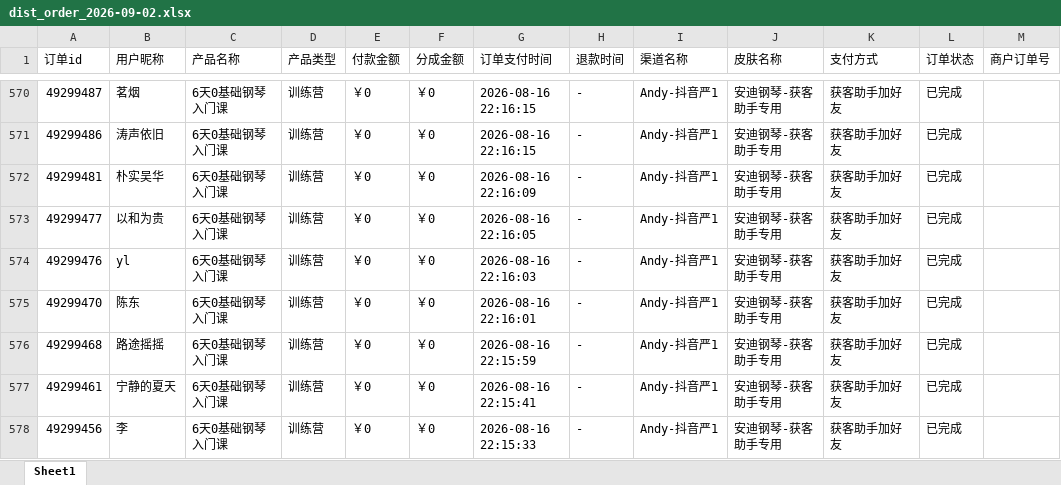
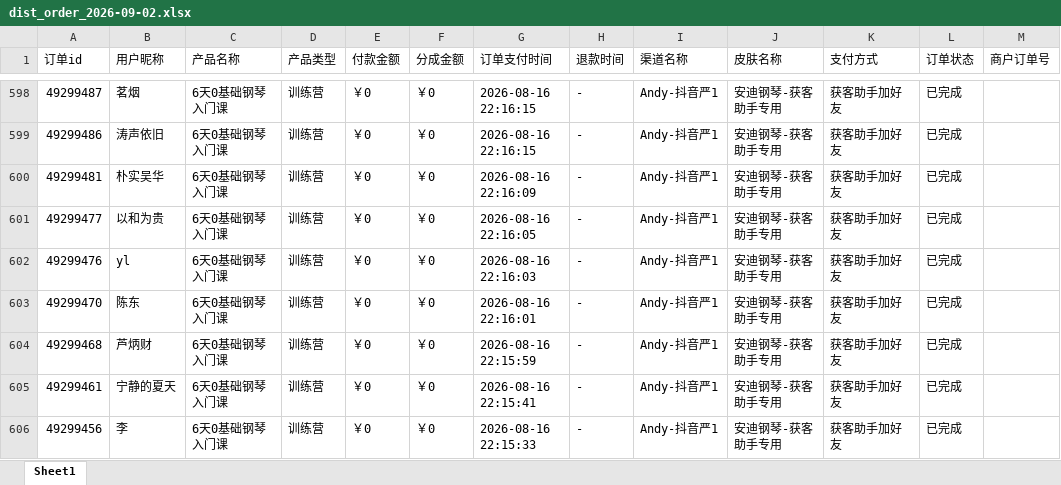
Before and after one commit to JNC121314/jianzhi-dashboard, an Excel workbook: data/exports/严总/dist_order_2026-09-02.xlsx, sheet Sheet1, drawn as a sheet; only a part is shown, gaps mark what is left out; values as stored, in another font and other column widths than the file's, no borders; addresses are those after the commit; the diff covers the shown part only; the diff names each change by its address in the sheet, - before the commit and + after, or states it on an @@ line.

```diff
--- a/data/exports/严总/dist_order_2026-09-02.xlsx (sheet Sheet1)
+++ b/data/exports/严总/dist_order_2026-09-02.xlsx (sheet Sheet1)
-B604 (用户昵称): 路途摇摇
+B604 (用户昵称): 芦炳财
```
Also changed, not shown: 28 added rows elsewhere in this sheet, data/exports/毛毛矩阵/dist_order_2026-09-02.xlsx, data/exports/王颖瑜伽/dist_order_2026-09-02.xlsx, 7 other files.
